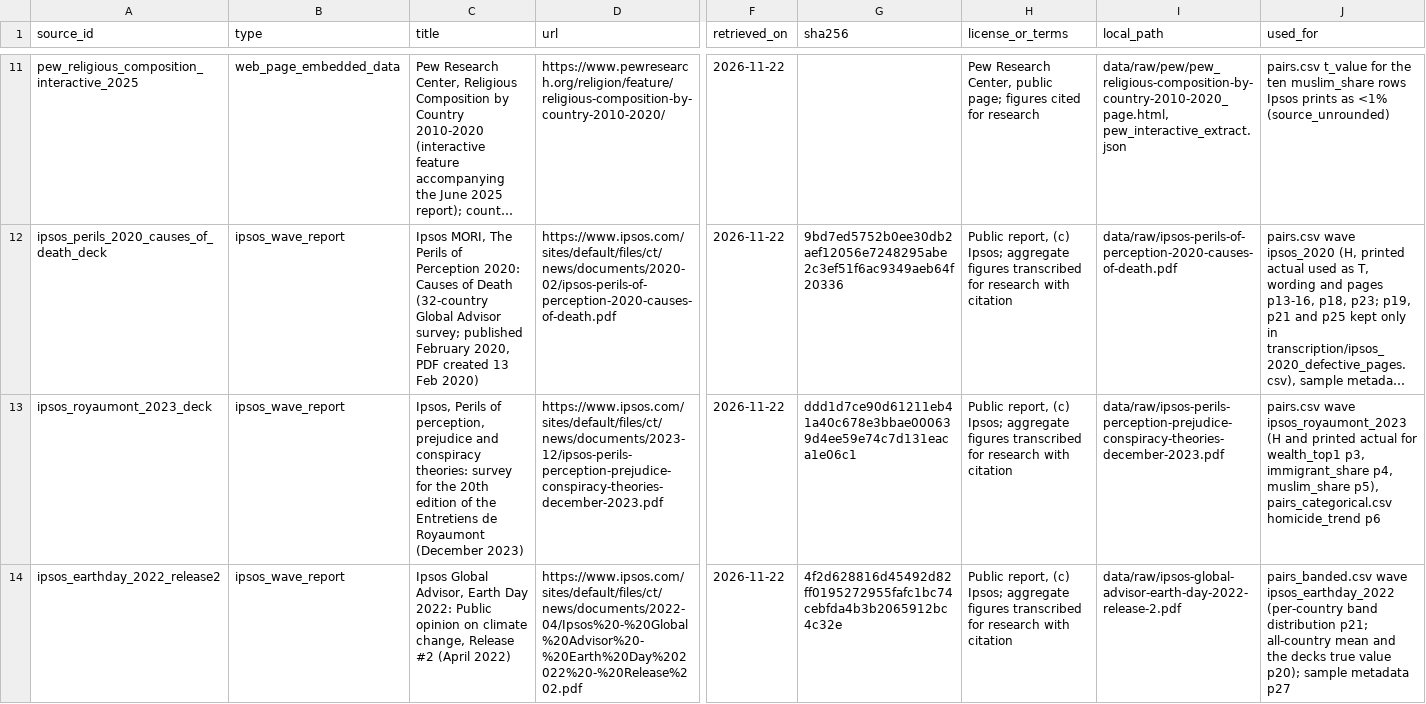
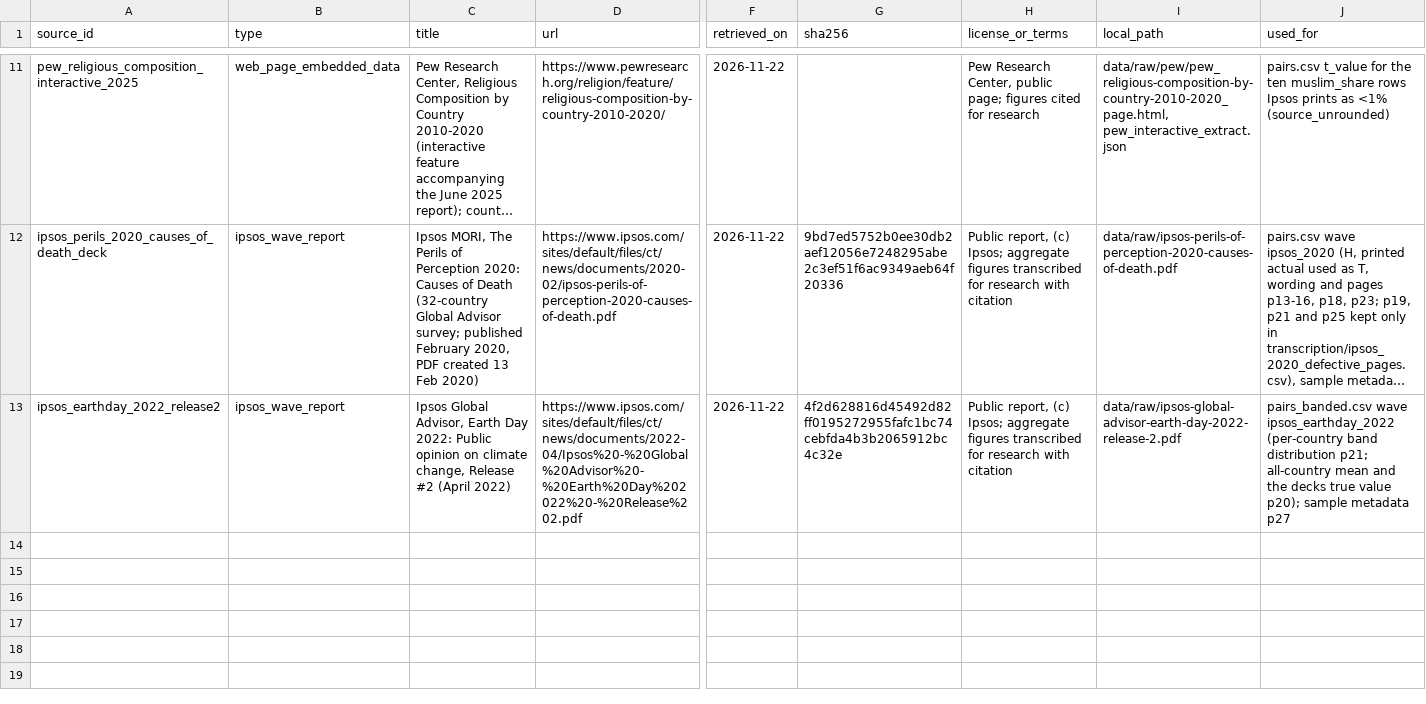
Before and after one commit to tanya-bas/misperception-bench, a CSV file: data/sources.csv, drawn as a sheet; only a part is shown, gaps mark what is left out; long unchanged cells end in …; rows hold the shown columns only; the diff names each change by its address in the sheet, - before the commit and + after, or states it on an @@ line.

```diff
--- a/data/sources.csv
+++ b/data/sources.csv
-row 13: ipsos_royaumont_2023_deck | ipsos_wave_report | Ipsos, Perils of perception, prejudice and conspiracy theories: survey for the 20th edition of the Entretiens de Royaumont (December 2023) | https://www.ipsos.com/sites/default/files/ct/news/documents/2023-12/ipsos-perils-perception-prejudice-conspiracy-theories-december-2023.pdf | 2026-11-22 | ddd1d7ce90d61211eb41a40c678e3bbae000639d4ee59e74c7d131eaca1e06c1 | Public report, (c) Ipsos; aggregate figures transcribed for research with citation | data/raw/ipsos-perils-perception-prejudice-conspiracy-theories-december-2023.pdf | pairs.csv wave ipsos_royaumont_2023 (H and printed actual for wealth_top1 p3, immigrant_share p4, muslim_share p5), pairs_categorical.csv homicide_trend p6
```
Also changed, not shown: data/pairs_categorical.csv, 7 other files.
